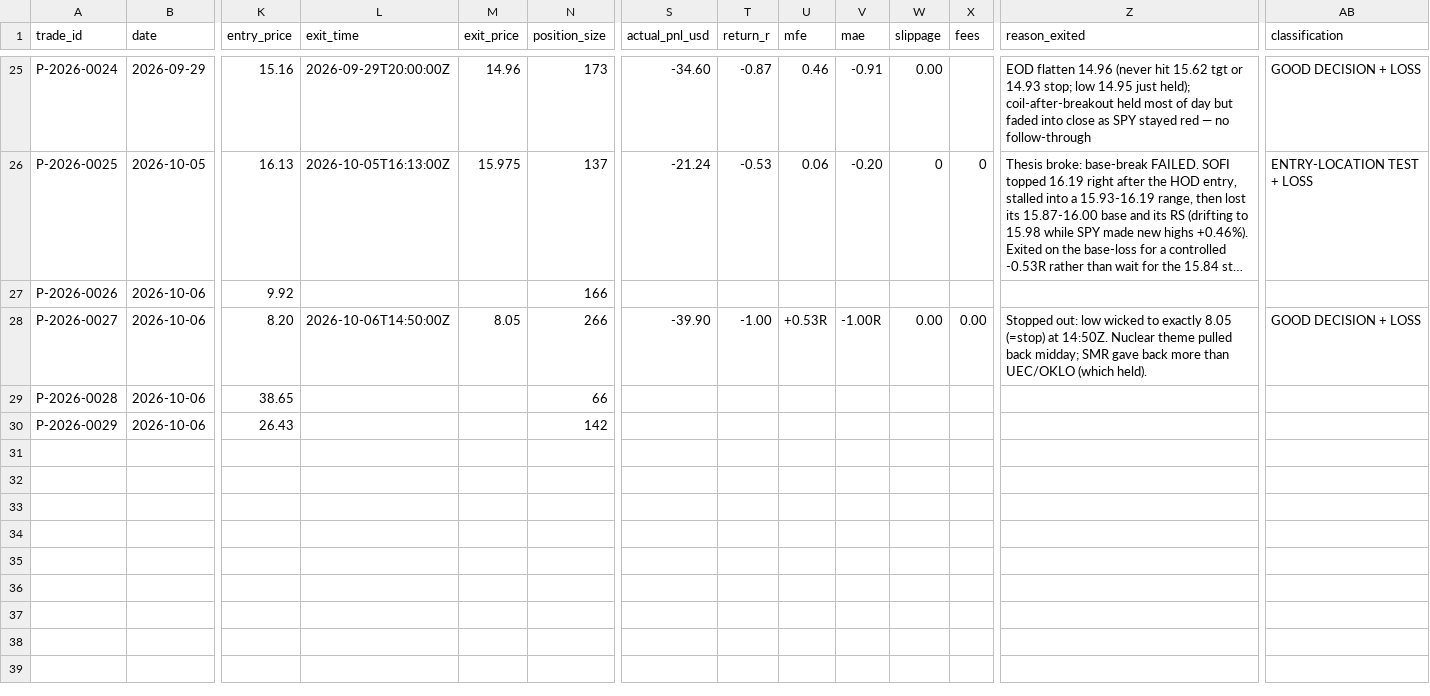
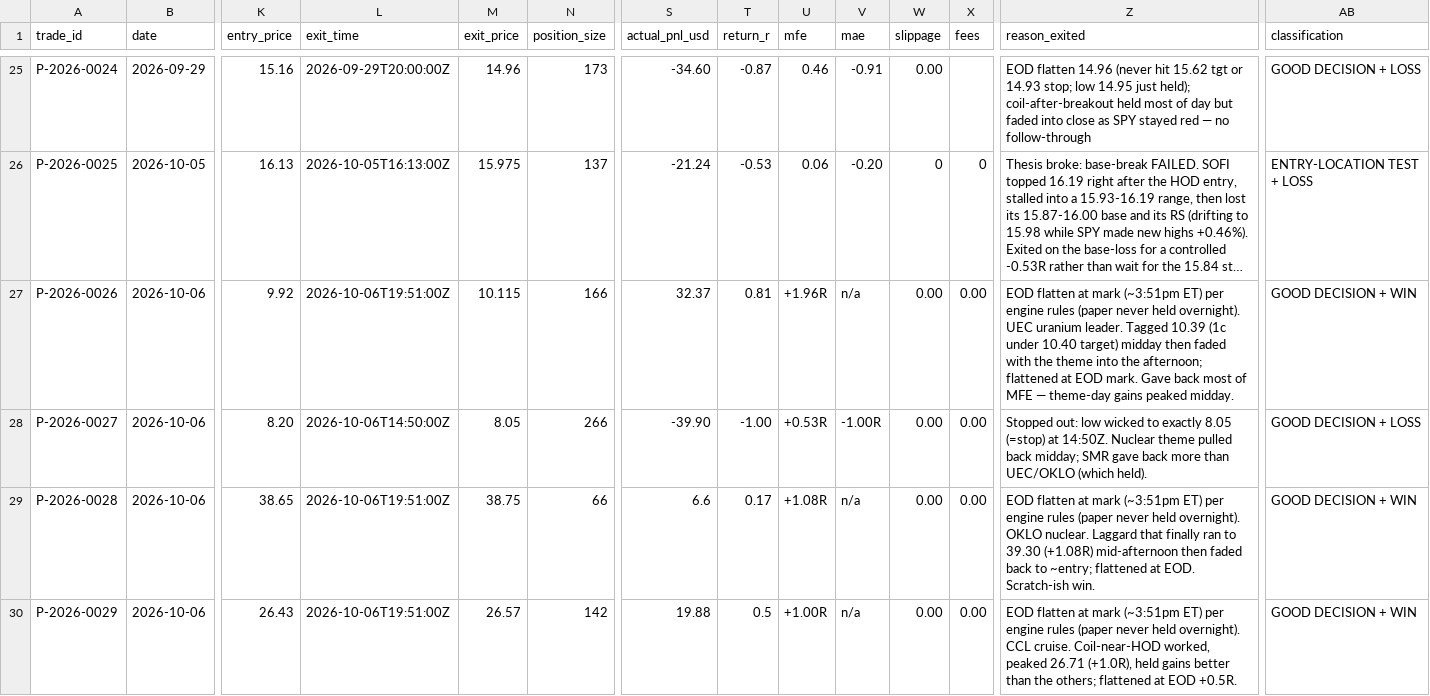
Before and after one commit to Taido097/Trading-Agent-, a CSV file: data/PAPER_TRADES.csv, drawn as a sheet; only a part is shown, gaps mark what is left out; long unchanged cells end in …; the diff names each change by its address in the sheet, - before the commit and + after, or states it on an @@ line.

```diff
--- a/data/PAPER_TRADES.csv
+++ b/data/PAPER_TRADES.csv
-L27 (exit_time): (empty)
+L27 (exit_time): 2026-10-06T19:51:00Z
-M27 (exit_price): (empty)
+M27 (exit_price): 10.115
-S27 (actual_pnl_usd): (empty)
+S27 (actual_pnl_usd): 32.37
-T27 (return_r): (empty)
+T27 (return_r): 0.81
-U27 (mfe): (empty)
+U27 (mfe): +1.96R
-V27 (mae): (empty)
+V27 (mae): n/a
-W27 (slippage): (empty)
+W27 (slippage): 0.00
-X27 (fees): (empty)
+X27 (fees): 0.00
-Z27 (reason_exited): (empty)
+Z27 (reason_exited): EOD flatten at mark (~3:51pm ET) per engine rules (paper never held overnight). UEC uranium leader. Tagged 10.39 (1c under 10.40 target) midday then faded with the theme into the afternoon; flattened at EOD mark. Gave back most of MFE — theme-day gains peaked midday.
-AB27 (classification): (empty)
+AB27 (classification): GOOD DECISION + WIN
-L29:L30 (exit_time): (empty)
+L29:L30 (exit_time): 2026-10-06T19:51:00Z
-M29 (exit_price): (empty)
+M29 (exit_price): 38.75
-S29 (actual_pnl_usd): (empty)
+S29 (actual_pnl_usd): 6.6
-T29 (return_r): (empty)
+T29 (return_r): 0.17
-U29 (mfe): (empty)
+U29 (mfe): +1.08R
-V29:V30 (mae): (empty)
+V29:V30 (mae): n/a
-W29:W30 (slippage): (empty)
+W29:W30 (slippage): 0.00
-X29:X30 (fees): (empty)
+X29:X30 (fees): 0.00
-Z29 (reason_exited): (empty)
+Z29 (reason_exited): EOD flatten at mark (~3:51pm ET) per engine rules (paper never held overnight). OKLO nuclear. Laggard that finally ran to 39.30 (+1.08R) mid-afternoon then faded back to ~entry; flattened at EOD. Scratch-ish win.
-AB29:AB30 (classification): (empty)
+AB29:AB30 (classification): GOOD DECISION + WIN
-M30 (exit_price): (empty)
+M30 (exit_price): 26.57
-S30 (actual_pnl_usd): (empty)
+S30 (actual_pnl_usd): 19.88
-T30 (return_r): (empty)
+T30 (return_r): 0.5
-U30 (mfe): (empty)
+U30 (mfe): +1.00R
-Z30 (reason_exited): (empty)
+Z30 (reason_exited): EOD flatten at mark (~3:51pm ET) per engine rules (paper never held overnight). CCL cruise. Coil-near-HOD worked, peaked 26.71 (+1.0R), held gains better than the others; flattened at EOD +0.5R.
```
Also changed, not shown: data/ALL_TRADES.csv, data/LIVE_TRADES.csv, 3 other files.
